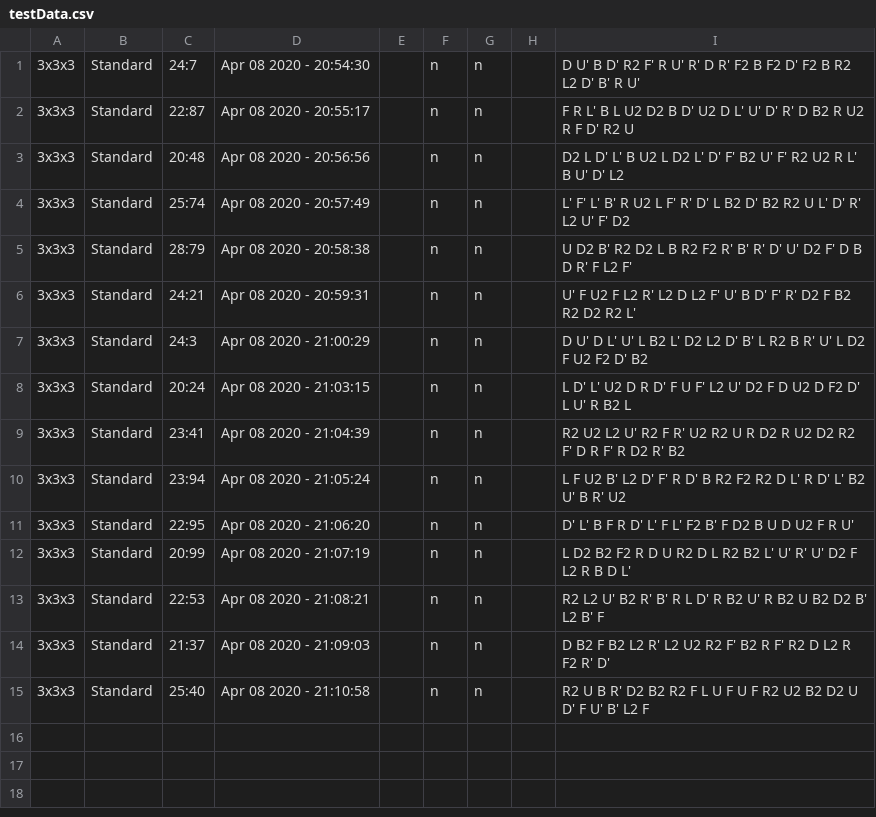
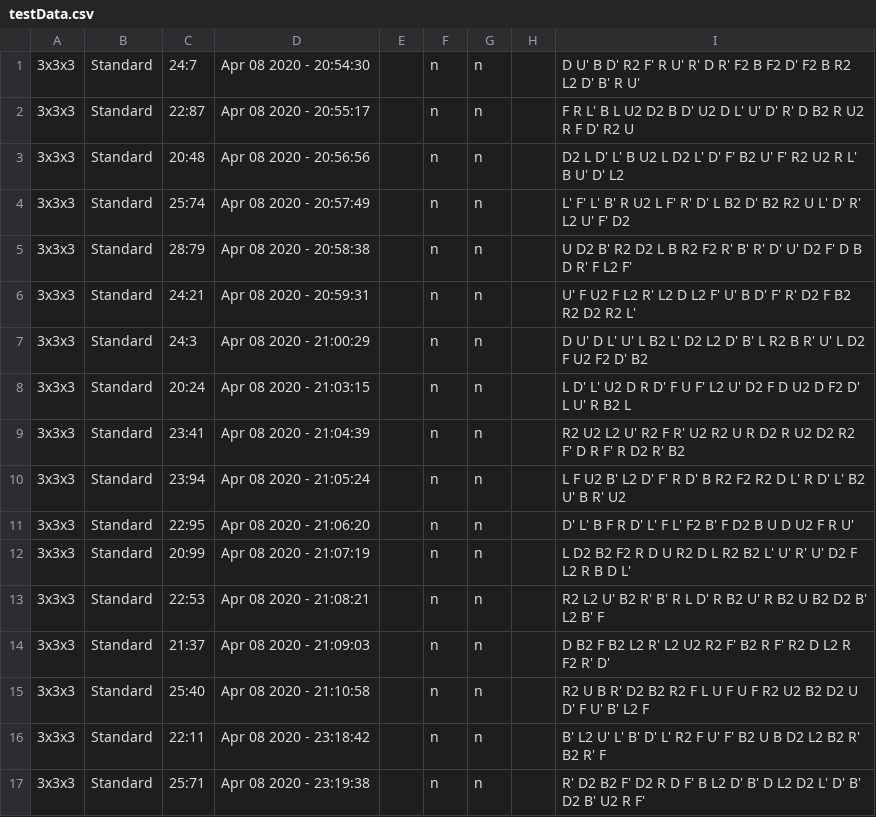
Before and after one commit to Reiswaffl/CubeTimer, a CSV file: data/testData.csv, drawn as a sheet; the diff names each change by its address in the sheet, - before the commit and + after, or states it on an @@ line.

```diff
--- a/data/testData.csv
+++ b/data/testData.csv
+row 16: 3x3x3 | Standard | 22:11 | Apr 08 2020 - 23:18:42 |  | n | n |  | B' L2 U' L' B' D' L' R2 F U' F' B2 U B D2 L2 B2 R' B2 R' F
+row 17: 3x3x3 | Standard | 25:71 | Apr 08 2020 - 23:19:38 |  | n | n |  | R' D2 B2 F' D2 R D F' B L2 D' B' D L2 D2 L' D' B' D2 B' U2 R F'
```
Also changed, not shown: 3 other files.
